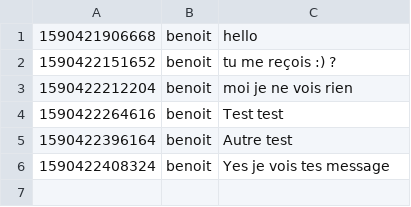
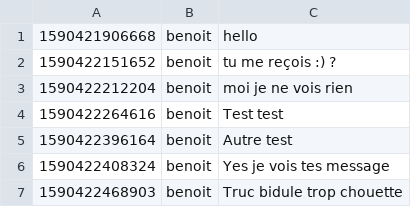
Before and after one commit to acailly/git-chat, a CSV file: data/benoit.csv, drawn as a sheet.

Commit message:
:white_check_mark: Automatic sync git

```diff
--- a/data/benoit.csv
+++ b/data/benoit.csv
@@ -6 +6,2 @@
 1590422408324,benoit,Yes je vois tes message
+1590422468903,benoit,Truc bidule trop chouette
```
